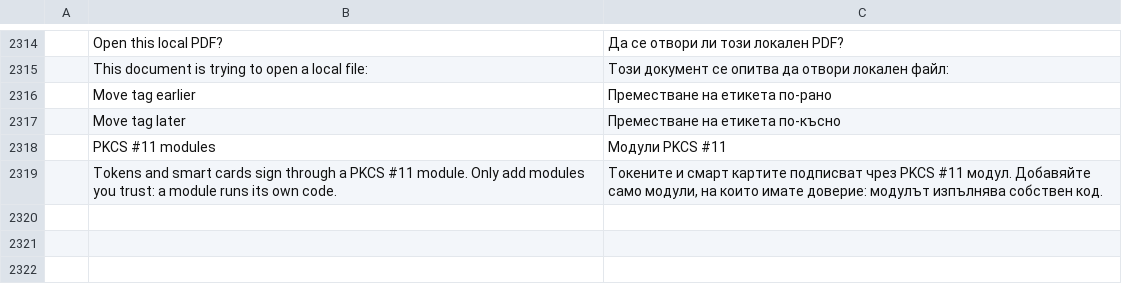
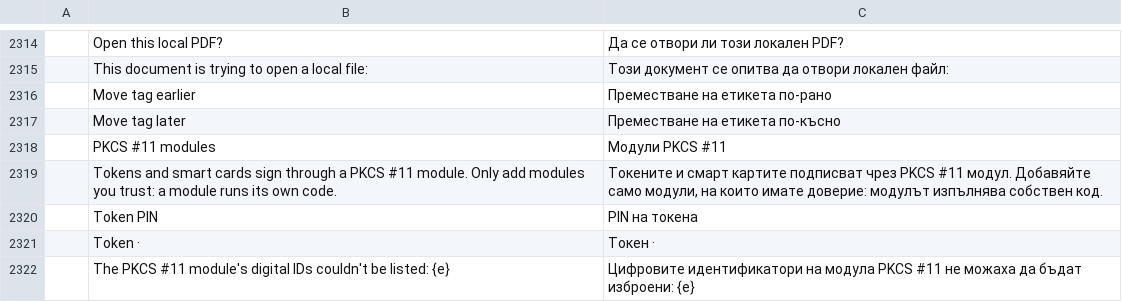
Before and after one commit to OddTony/clone.pdfcraft, a TSV file: crates/ui-egui/src/i18n/bg.tsv, drawn as a sheet; only a part is shown, gaps mark what is left out; the diff names each change by its address in the sheet, - before the commit and + after, or states it on an @@ line.

Commit message:
feat/sign-pkcs11: token identities in the Sign dialog with a PIN field

```diff
--- a/crates/ui-egui/src/i18n/bg.tsv
+++ b/crates/ui-egui/src/i18n/bg.tsv
+row 2320:  | Token PIN | PIN на токена
+row 2321:  | Token · | Токен ·
+row 2322:  | The PKCS #11 module's digital IDs couldn't be listed: {e} | Цифровите идентификатори на модула PKCS #11 не можаха да бъдат изброени: {e}
```
Also changed, not shown: crates/ui-egui/src/i18n/ar.tsv, crates/ui-egui/src/i18n/ja.tsv, 21 other files.
